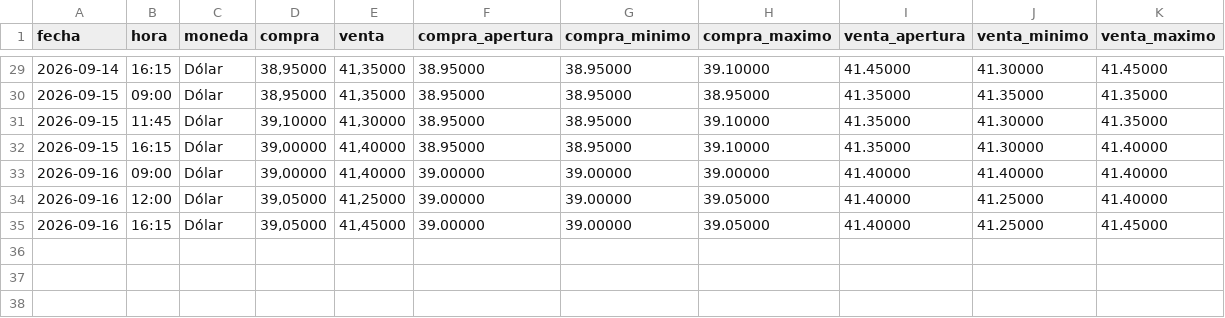
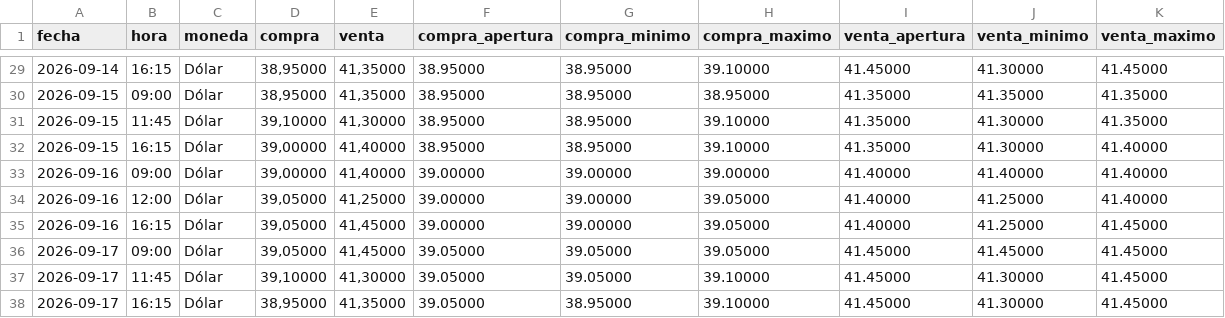
Before and after one commit to angelop47/scrapers-uy, a CSV file: dollar/09-2026.csv, drawn as a sheet; only a part is shown, gaps mark what is left out.

```diff
--- a/dollar/09-2026.csv
+++ b/dollar/09-2026.csv
@@ -35 +35,4 @@ fecha,hora,moneda,compra,venta,compra_apertura,compra_minimo,compra_maximo,venta
 2026-09-16,16:15,Dólar,"39,05000","41,45000",39.00000,39.00000,39.05000,41.40000,41.25000,41.45000
+2026-09-17,09:00,Dólar,"39,05000","41,45000",39.05000,39.05000,39.05000,41.45000,41.45000,41.45000
+2026-09-17,11:45,Dólar,"39,10000","41,30000",39.05000,39.05000,39.10000,41.45000,41.30000,41.45000
+2026-09-17,16:15,Dólar,"38,95000","41,35000",39.05000,38.95000,39.10000,41.45000,41.30000,41.45000
```
Also changed, not shown: petroleo/09-2026.csv, 2 other files.
